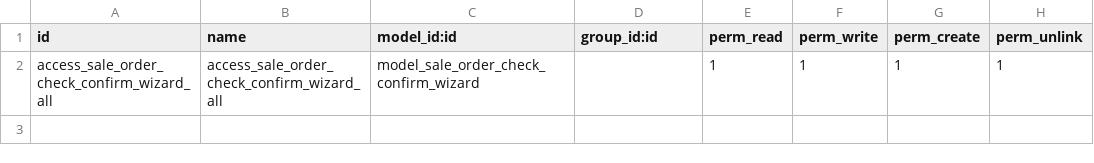
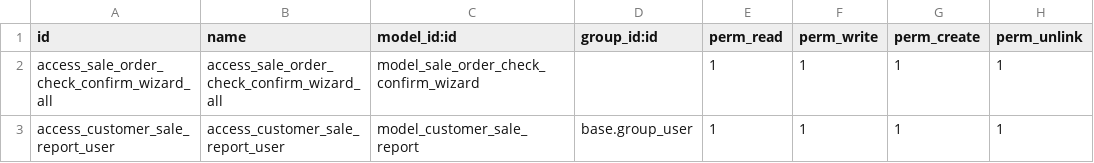
Before and after one commit to americanfear/LegereBackup, a CSV file: legere_sales/security/ir.model.access.csv, drawn as a sheet; the diff names each change by its address in the sheet, - before the commit and + after, or states it on an @@ line.

Commit message:
New Customer Product History Report

```diff
--- a/legere_sales/security/ir.model.access.csv
+++ b/legere_sales/security/ir.model.access.csv
+row 3: access_customer_sale_report_user | access_customer_sale_report_user | model_customer_sale_report | base.group_user | 1 | 1 | 1 | 1
```
Also changed, not shown: 10 other files.
